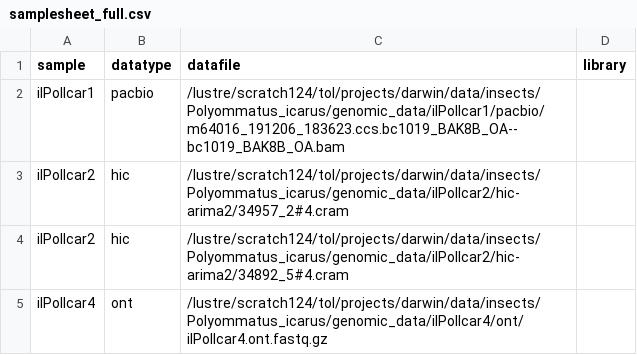
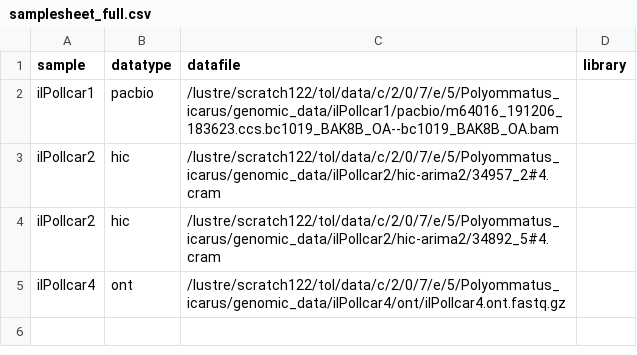
Before and after one commit to sanger-tol/readmapping, a CSV file: assets/samplesheet_full.csv, drawn as a sheet.

Commit message:
Update locations of test data

```diff
--- a/assets/samplesheet_full.csv
+++ b/assets/samplesheet_full.csv
@@ -1,5 +1,5 @@
 sample,datatype,datafile,library
-ilPolIcar1,pacbio,/lustre/scratch124/tol/projects/darwin/data/insects/Polyommatus_icarus/genomic_data/ilPolIcar1/pacbio/m64016_191206_183623.ccs.bc1019_BAK8B_OA--bc1019_BAK8B_OA.bam,
-ilPolIcar2,hic,/lustre/scratch124/tol/projects/darwin/data/insects/Polyommatus_icarus/genomic_data/ilPolIcar2/hic-arima2/34957_2#4.cram,
-ilPolIcar2,hic,/lustre/scratch124/tol/projects/darwin/data/insects/Polyommatus_icarus/genomic_data/ilPolIcar2/hic-arima2/34892_5#4.cram,
-ilPolIcar4,ont,/lustre/scratch124/tol/projects/darwin/data/insects/Polyommatus_icarus/genomic_data/ilPolIcar4/ont/ilPolIcar4.ont.fastq.gz,
+ilPolIcar1,pacbio,/lustre/scratch122/tol/data/c/2/0/7/e/5/Polyommatus_icarus/genomic_data/ilPolIcar1/pacbio/m64016_191206_183623.ccs.bc1019_BAK8B_OA--bc1019_BAK8B_OA.bam,
+ilPolIcar2,hic,/lustre/scratch122/tol/data/c/2/0/7/e/5/Polyommatus_icarus/genomic_data/ilPolIcar2/hic-arima2/34957_2#4.cram,
+ilPolIcar2,hic,/lustre/scratch122/tol/data/c/2/0/7/e/5/Polyommatus_icarus/genomic_data/ilPolIcar2/hic-arima2/34892_5#4.cram,
+ilPolIcar4,ont,/lustre/scratch122/tol/data/c/2/0/7/e/5/Polyommatus_icarus/genomic_data/ilPolIcar4/ont/ilPolIcar4.ont.fastq.gz,
```
Also changed, not shown: assets/samplesheet.csv, 1 other file.
